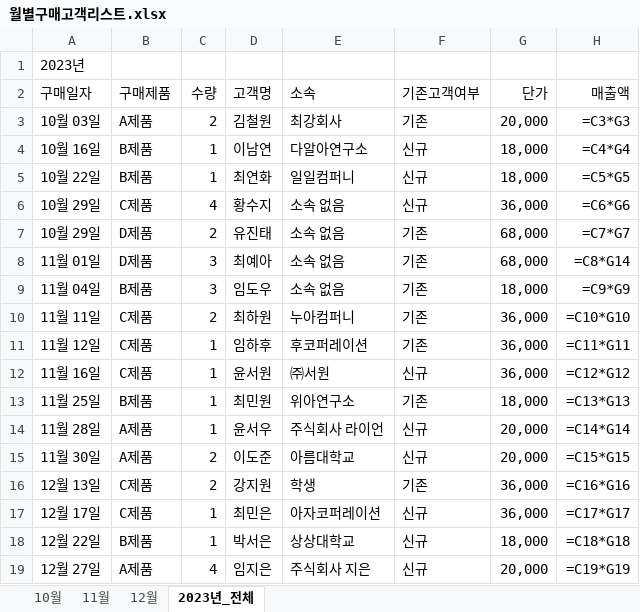
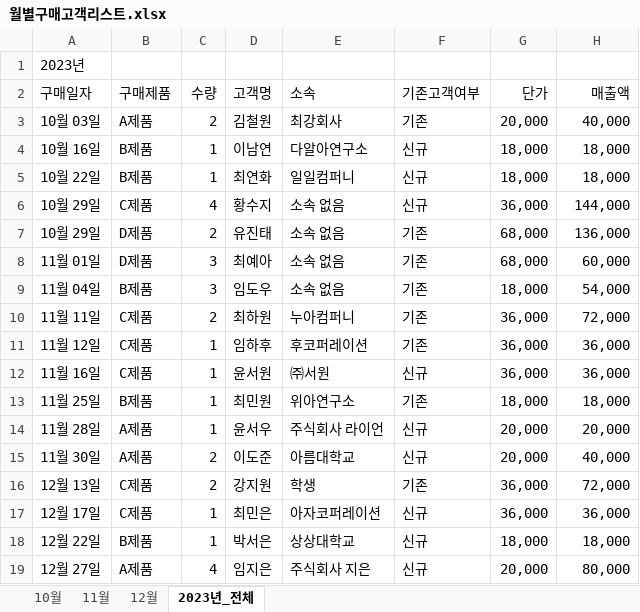
Before and after one commit to rdh0110/dhu_python, an Excel workbook: 일잘러/2_엑셀파일다루기/월별구매고객리스트.xlsx, sheet 2023년_전체, drawn as a sheet; values as stored, in another font and other column widths than the file's, no borders; formulas without a stored value are shown as written; the diff names each change by its address in the sheet, - before the commit and + after, or states it on an @@ line.

```diff
--- a/일잘러/2_엑셀파일다루기/월별구매고객리스트.xlsx (sheet 2023년_전체)
+++ b/일잘러/2_엑셀파일다루기/월별구매고객리스트.xlsx (sheet 2023년_전체)
-H3 (매출액): =C3*G3
+H3 (매출액): 40,000
-H4 (매출액): =C4*G4
+H4 (매출액): 18,000
-H5 (매출액): =C5*G5
+H5 (매출액): 18,000
-H6 (매출액): =C6*G6
+H6 (매출액): 144,000
-H7 (매출액): =C7*G7
+H7 (매출액): 136,000
-H8 (매출액): =C8*G14
+H8 (매출액): 60,000
-H9 (매출액): =C9*G9
+H9 (매출액): 54,000
-H10 (매출액): =C10*G10
+H10 (매출액): 72,000
-H11 (매출액): =C11*G11
+H11 (매출액): 36,000
-H12 (매출액): =C12*G12
+H12 (매출액): 36,000
-H13 (매출액): =C13*G13
+H13 (매출액): 18,000
-H14 (매출액): =C14*G14
+H14 (매출액): 20,000
-H15 (매출액): =C15*G15
+H15 (매출액): 40,000
-H16 (매출액): =C16*G16
+H16 (매출액): 72,000
-H17 (매출액): =C17*G17
+H17 (매출액): 36,000
-H18 (매출액): =C18*G18
+H18 (매출액): 18,000
-H19 (매출액): =C19*G19
+H19 (매출액): 80,000
```
Also changed, not shown: sheet 11월, sheet 10월, sheet 12월, 39 other files.
